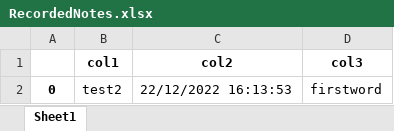
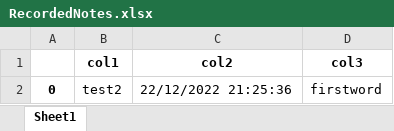
Before and after one commit to JacobWarners/VoiceNotesToSelf, an Excel workbook: RecordedNotes.xlsx, sheet Sheet1, drawn as a sheet; values as stored, in another font and other column widths than the file's, no borders; the diff names each change by its address in the sheet, - before the commit and + after, or states it on an @@ line.

```diff
--- a/RecordedNotes.xlsx (sheet Sheet1)
+++ b/RecordedNotes.xlsx (sheet Sheet1)
-C2 (col2): 22/12/2022 16:13:53
+C2 (col2): 22/12/2022 21:25:36
```
Also changed, not shown: 6 other files.
